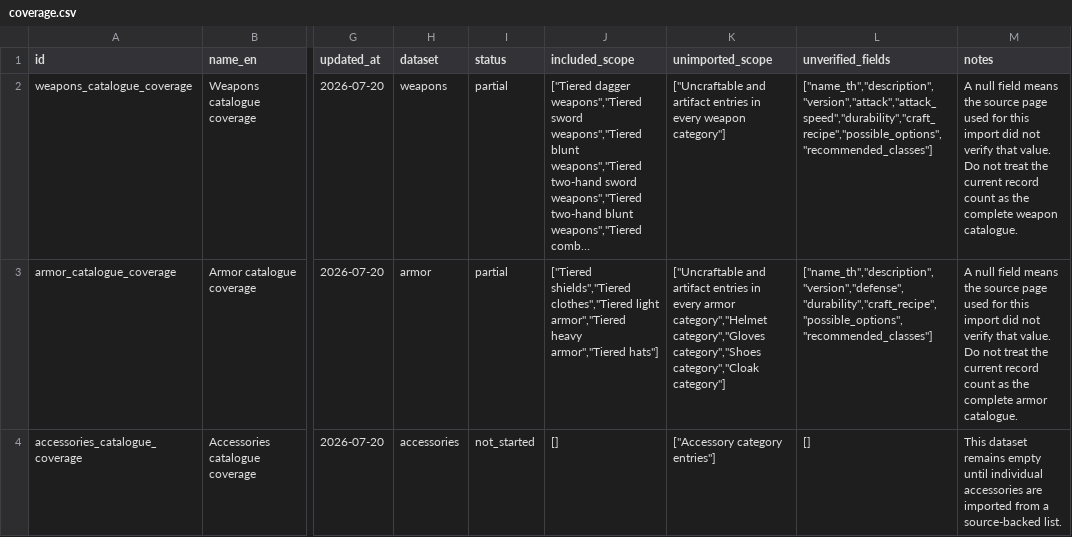
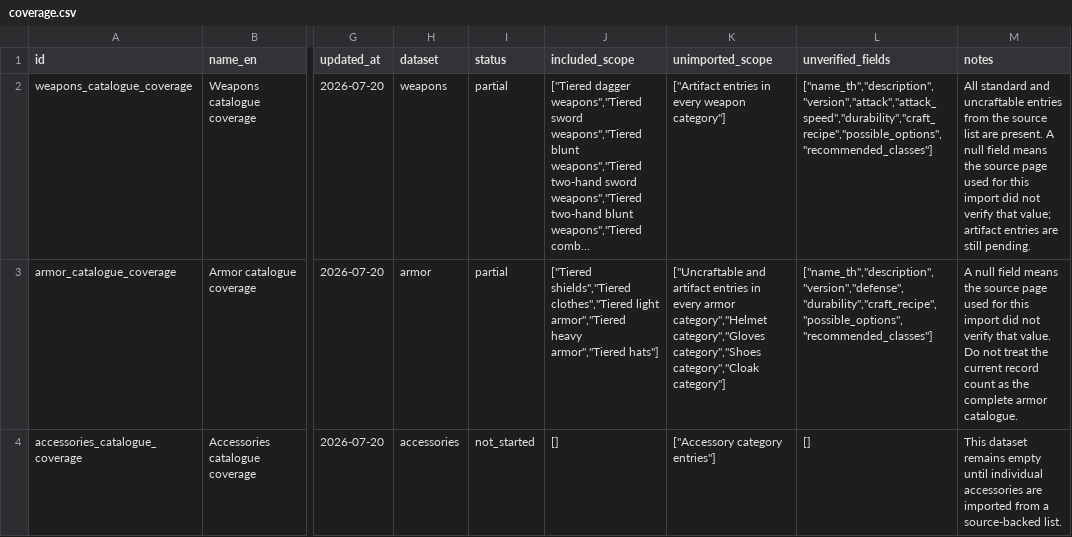
Before and after one commit to hamj2539/the-wild-darkness-db, a CSV file: exports/csv/coverage.csv, drawn as a sheet; only a part is shown, gaps mark what is left out; long unchanged cells end in …; the diff names each change by its address in the sheet, - before the commit and + after, or states it on an @@ line.

```diff
--- a/exports/csv/coverage.csv
+++ b/exports/csv/coverage.csv
-K2 (unimported_scope): ["Uncraftable and artifact entries in…
+K2 (unimported_scope): ["Artifact entries in…
-M2 (notes): A null field means the source page used for this import did not verify that value. Do not treat the current record count as the complete weapon catalogue.
+M2 (notes): All standard and uncraftable entries from the source list are present. A null field means the source page used for this import did not verify that value; artifact entries are still pending.
```
Also changed, not shown: exports/csv/weapons.csv, 3 other files.
